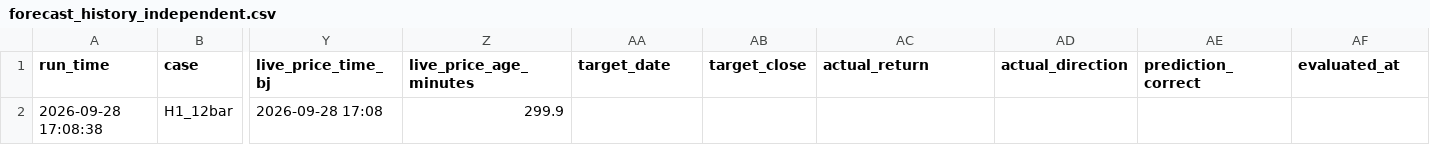
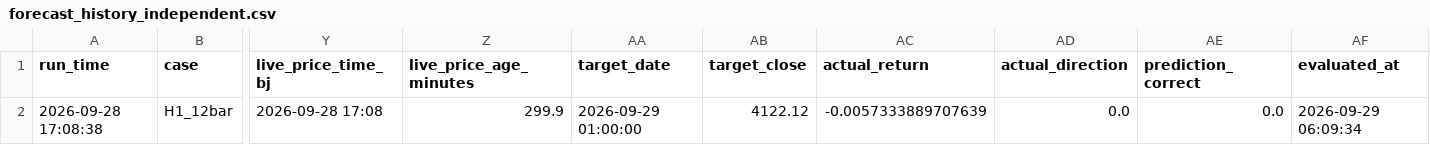
Before and after one commit to wenshao-blip/gold-forecast-dashboard, a CSV file: forecast_history_independent.csv, drawn as a sheet; only a part is shown, gaps mark what is left out; the diff names each change by its address in the sheet, - before the commit and + after, or states it on an @@ line.

Commit message:
Update forecast_history_independent.csv

```diff
--- a/forecast_history_independent.csv
+++ b/forecast_history_independent.csv
-AA2 (target_date): (empty)
+AA2 (target_date): 2026-09-29 01:00:00
-AB2 (target_close): (empty)
+AB2 (target_close): 4122.12
-AC2 (actual_return): (empty)
+AC2 (actual_return): -0.0057333889707639
-AD2 (actual_direction): (empty)
+AD2 (actual_direction): 0.0
-AE2 (prediction_correct): (empty)
+AE2 (prediction_correct): 0.0
-AF2 (evaluated_at): (empty)
+AF2 (evaluated_at): 2026-09-29 06:09:34
```
